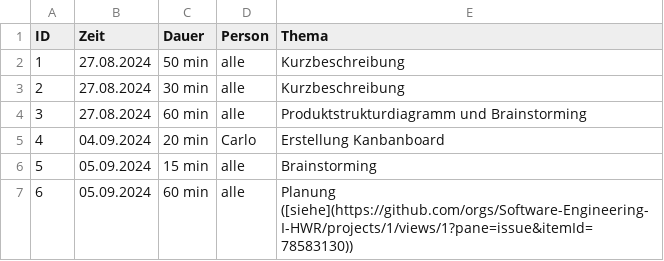
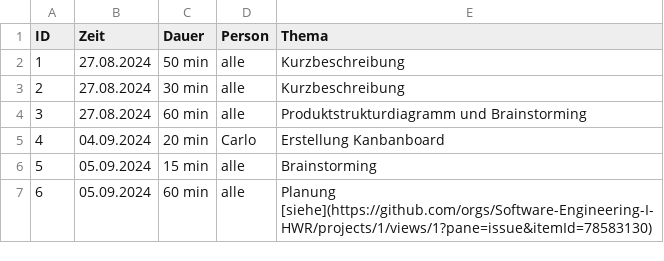
Before and after one commit to Software-Engineering-I-HWR/GourmetGuide, a CSV file: Zeiterfassung.csv, drawn as a sheet.

Commit message:
Update Zeiterfassung.csv

```diff
--- a/Zeiterfassung.csv
+++ b/Zeiterfassung.csv
@@ -6,2 +6,2 @@ ID, Zeit, Dauer, Person, Thema
 5,05.09.2024, 15 min, alle, Brainstorming
-6,05.09.2024, 60 min, alle, Planung ([siehe](https://github.com/orgs/Software-Engineering-I-HWR/projects/1/views/1?pane=issue&itemId=78583130))
+6,05.09.2024, 60 min, alle, Planung [siehe](https://github.com/orgs/Software-Engineering-I-HWR/projects/1/views/1?pane=issue&itemId=78583130)
```
